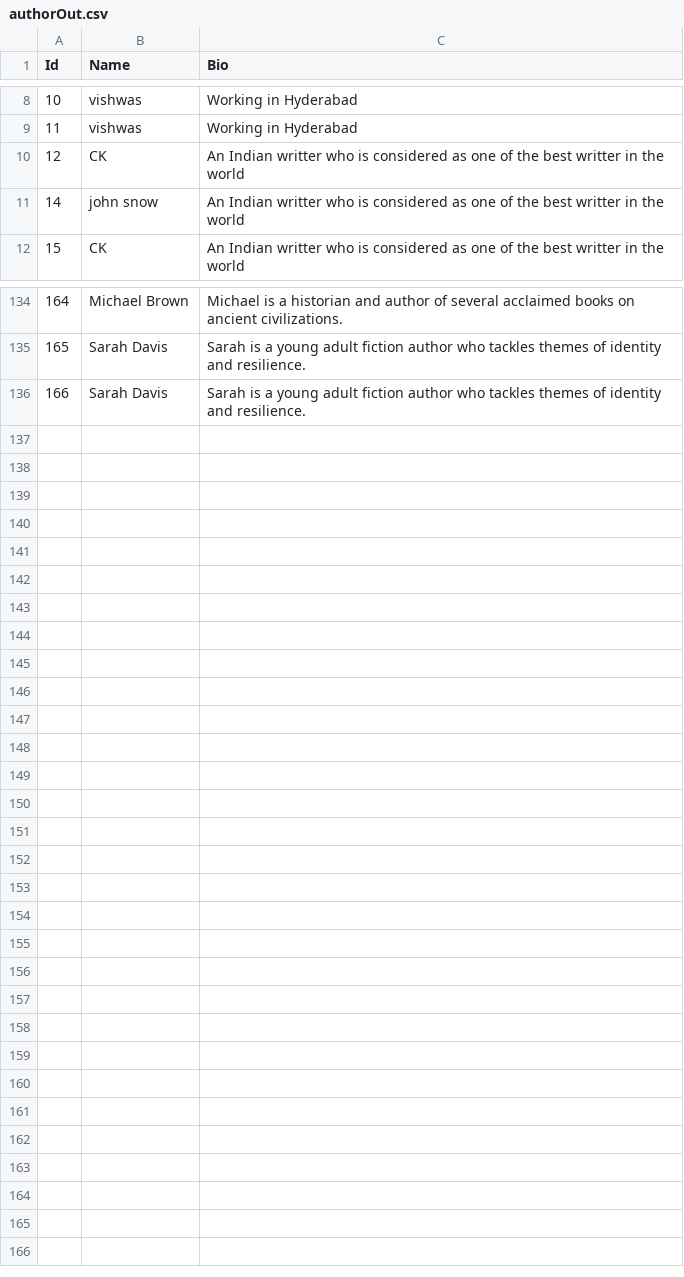
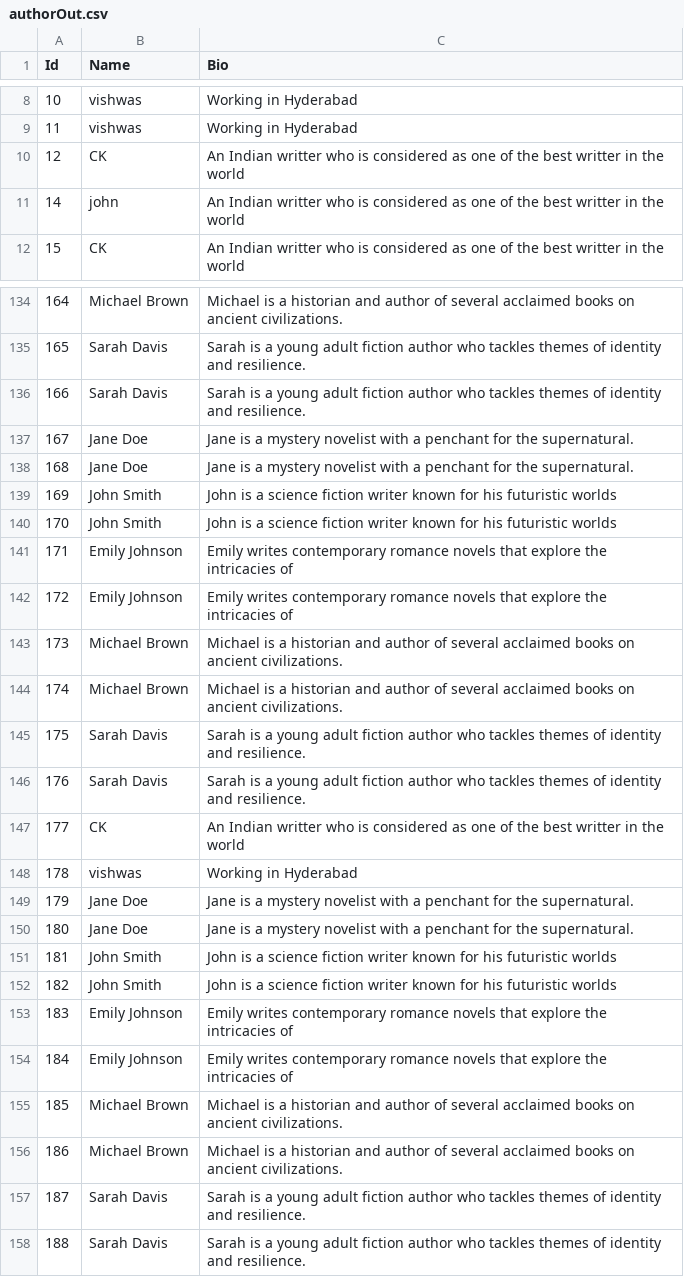
Before and after one commit to Anoop-KumarGupta/javaLibraryManagementAPI, a CSV file: target/classes/csv/export/authorOut.csv, drawn as a sheet; only a part is shown, gaps mark what is left out.

```diff
--- a/target/classes/csv/export/authorOut.csv
+++ b/target/classes/csv/export/authorOut.csv
@@ -10,3 +10,3 @@
 "12","CK","An Indian writter who is considered as one of the best writter in the world"
-"14","john snow","An Indian writter who is considered as one of the best writter in the world"
+"14","john ","An Indian writter who is considered as one of the best writter in the world"
 "15","CK","An Indian writter who is considered as one of the best writter in the world"
@@ -136 +136,23 @@
 "166","Sarah Davis","Sarah is a young adult fiction author who tackles themes of identity and resilience."
+"167","Jane Doe","Jane is a mystery novelist with a penchant for the supernatural."
+"168","Jane Doe","Jane is a mystery novelist with a penchant for the supernatural."
+"169","John Smith","John is a science fiction writer known for his futuristic worlds"
+"170","John Smith","John is a science fiction writer known for his futuristic worlds"
+"171","Emily Johnson","Emily writes contemporary romance novels that explore the intricacies of"
+"172","Emily Johnson","Emily writes contemporary romance novels that explore the intricacies of"
+"173","Michael Brown","Michael is a historian and author of several acclaimed books on ancient civilizations."
+"174","Michael Brown","Michael is a historian and author of several acclaimed books on ancient civilizations."
+"175","Sarah Davis","Sarah is a young adult fiction author who tackles themes of identity and resilience."
+"176","Sarah Davis","Sarah is a young adult fiction author who tackles themes of identity and resilience."
+"177","CK","An Indian writter who is considered as one of the best writter in the world"
+"178","vishwas","Working in Hyderabad"
+"179","Jane Doe","Jane is a mystery novelist with a penchant for the supernatural."
+"180","Jane Doe","Jane is a mystery novelist with a penchant for the supernatural."
+"181","John Smith","John is a science fiction writer known for his futuristic worlds"
+"182","John Smith","John is a science fiction writer known for his futuristic worlds"
+"183","Emily Johnson","Emily writes contemporary romance novels that explore the intricacies of"
+"184","Emily Johnson","Emily writes contemporary romance novels that explore the intricacies of"
+"185","Michael Brown","Michael is a historian and author of several acclaimed books on ancient civilizations."
+"186","Michael Brown","Michael is a historian and author of several acclaimed books on ancient civilizations."
+"187","Sarah Davis","Sarah is a young adult fiction author who tackles themes of identity and resilience."
+"188","Sarah Davis","Sarah is a young adult fiction author who tackles themes of identity and resilience."
```
Also changed, not shown: target/classes/csv/export/bookOut.csv, 27 other files.
